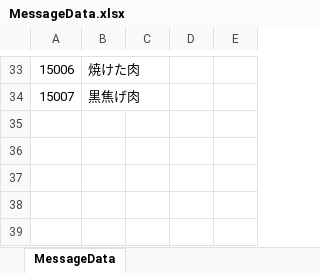
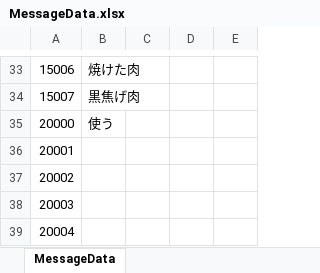
Before and after one commit to nobuRogue/2DRoguelikeSubject, an Excel workbook: Assets/Resources/MasterData/MessageData.xlsx, sheet MessageData, drawn as a sheet; only a part is shown, gaps mark what is left out; values as stored, in another font and other column widths than the file's, no borders; the diff names each change by its address in the sheet, - before the commit and + after, or states it on an @@ line.

```diff
--- a/Assets/Resources/MasterData/MessageData.xlsx (sheet MessageData)
+++ b/Assets/Resources/MasterData/MessageData.xlsx (sheet MessageData)
+row 35: 20000 | 使う
+row 36: 20001
+row 37: 20002
+row 38: 20003
+row 39: 20004
```
Also changed, not shown: 9 other files.
